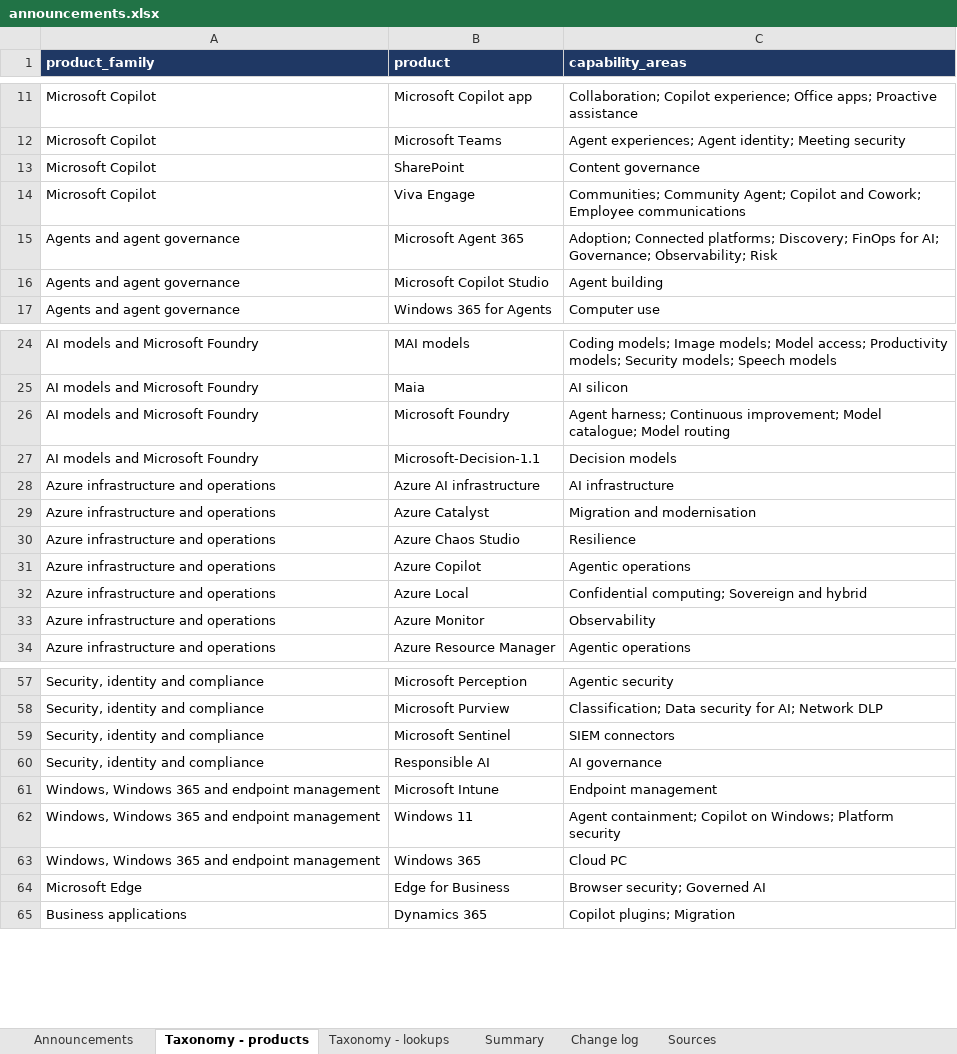
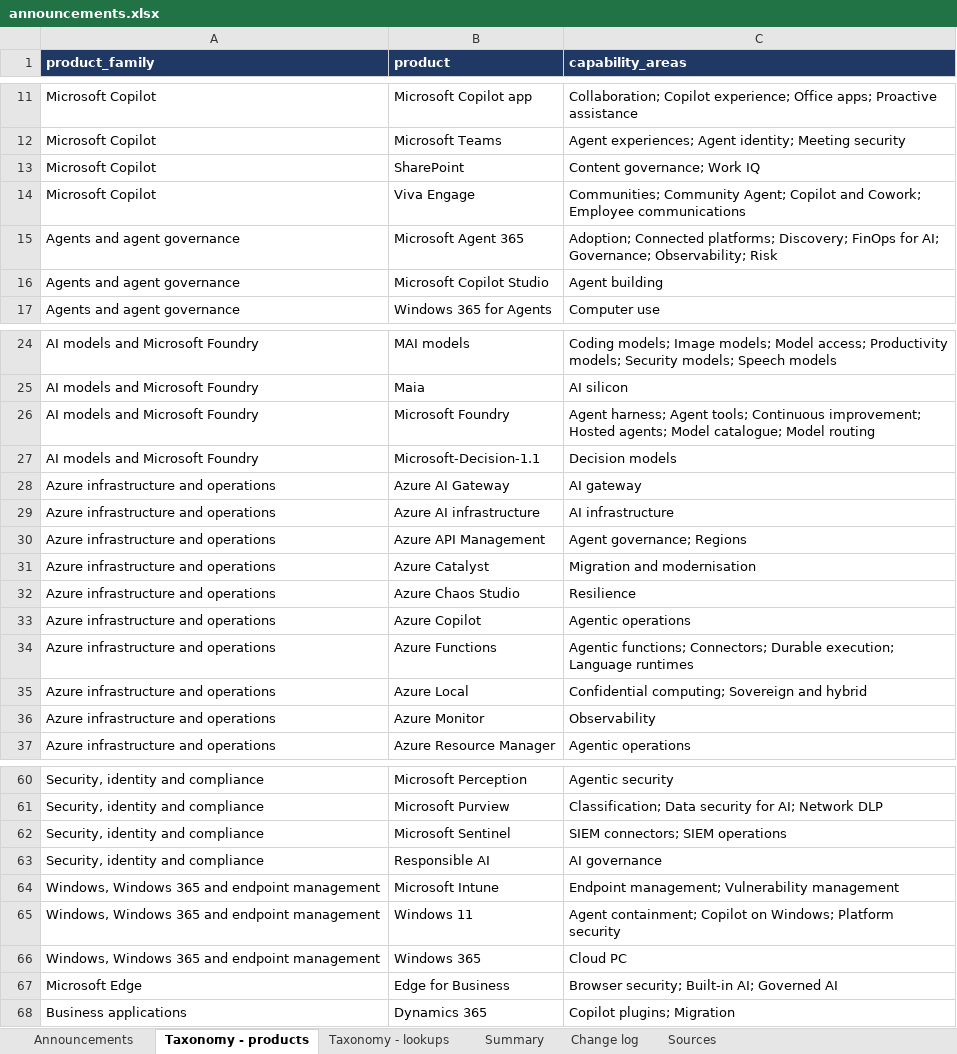
Before and after one commit to anorthernman-developer/ignite-2026-announcements, an Excel workbook: data/announcements.xlsx, sheet Taxonomy - products, drawn as a sheet; only a part is shown, gaps mark what is left out; values as stored, in another font and other column widths than the file's, no borders; addresses are those after the commit; the diff names each change by its address in the sheet, - before the commit and + after, or states it on an @@ line.

```diff
--- a/data/announcements.xlsx (sheet Taxonomy - products)
+++ b/data/announcements.xlsx (sheet Taxonomy - products)
-C13 (capability_areas): Content governance
+C13 (capability_areas): Content governance; Work IQ
-C26 (capability_areas): Agent harness; Continuous improvement; Model catalogue;…
+C26 (capability_areas): Agent harness; Agent tools; Continuous improvement; Hosted agents; Model catalogue;…
+row 28: Azure infrastructure and operations | Azure AI Gateway | AI gateway
+row 30: Azure infrastructure and operations | Azure API Management | Agent governance; Regions
+row 34: Azure infrastructure and operations | Azure Functions | Agentic functions; Connectors; Durable execution; Language runtimes
-C62 (capability_areas): SIEM connectors
+C62 (capability_areas): SIEM connectors; SIEM operations
-C64 (capability_areas): Endpoint management
+C64 (capability_areas): Endpoint management; Vulnerability management
-C67 (capability_areas): Browser security; Governed AI
+C67 (capability_areas): Browser security; Built-in AI; Governed AI
```
Also changed, not shown: sheet Announcements, sheet Summary, sheet Sources, sheet Change log, 5 other files.
